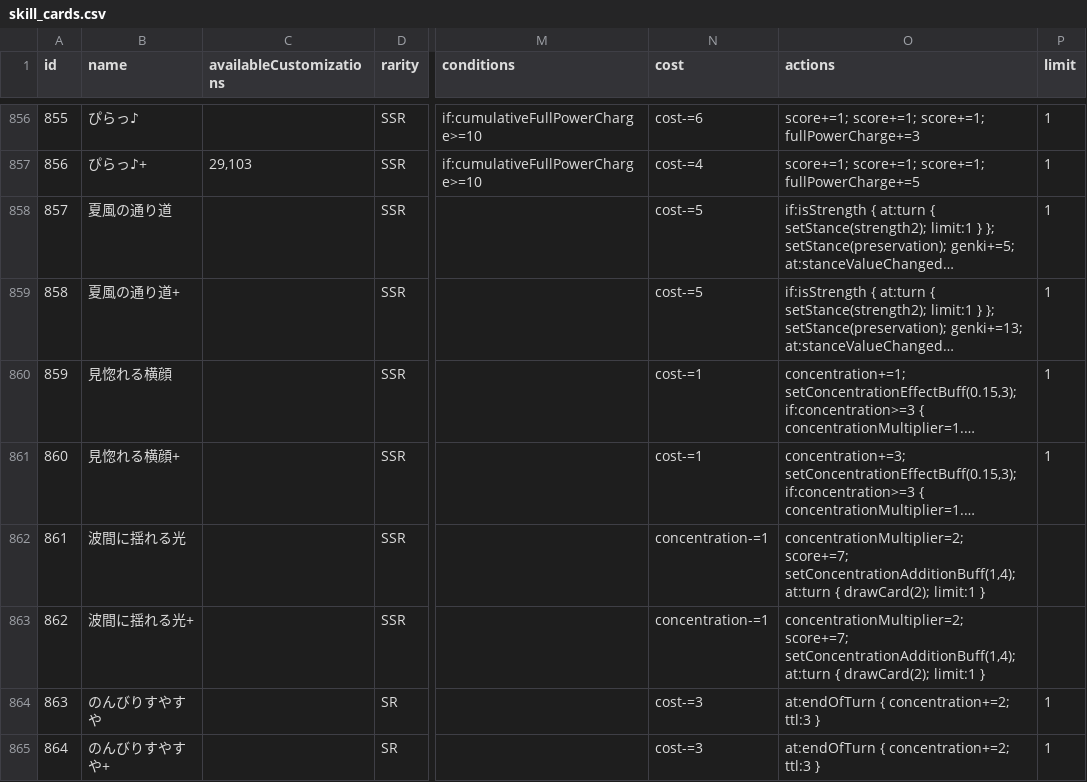
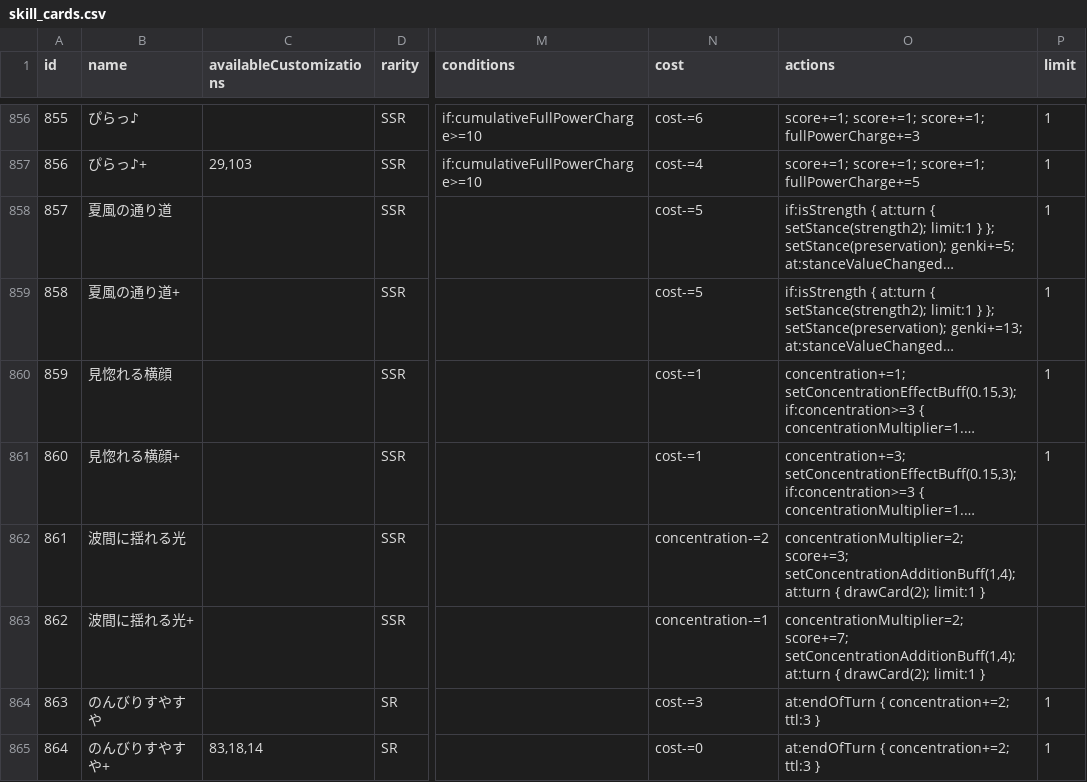
Before and after one commit to surisuririsu/gakumas-tools, a CSV file: packages/gakumas-data/csv/skill_cards.csv, drawn as a sheet; only a part is shown, gaps mark what is left out; long unchanged cells end in …; the diff names each change by its address in the sheet, - before the commit and + after, or states it on an @@ line.

Commit message:
Update neeyucchauyo misuzu
Port player-visible post-release values detected in unoeins/gakumas-tools commit d8cb586f.

Co-authored-by: unoeins <twintailsister@gmail.com>

```diff
--- a/packages/gakumas-data/csv/skill_cards.csv
+++ b/packages/gakumas-data/csv/skill_cards.csv
-N862 (cost): concentration-=1
+N862 (cost): concentration-=2
-O862 (actions): concentrationMultiplier=2; score+=7; setConcentrationAdditionBuff(1,4); at:turn…
+O862 (actions): concentrationMultiplier=2; score+=3; setConcentrationAdditionBuff(1,4); at:turn…
-C865 (availableCustomizations): (empty)
+C865 (availableCustomizations): 83,18,14
-N865 (cost): cost-=3
+N865 (cost): cost-=0
```
Also changed, not shown: packages/gakumas-data/csv/p_items.csv, 5 other files.
